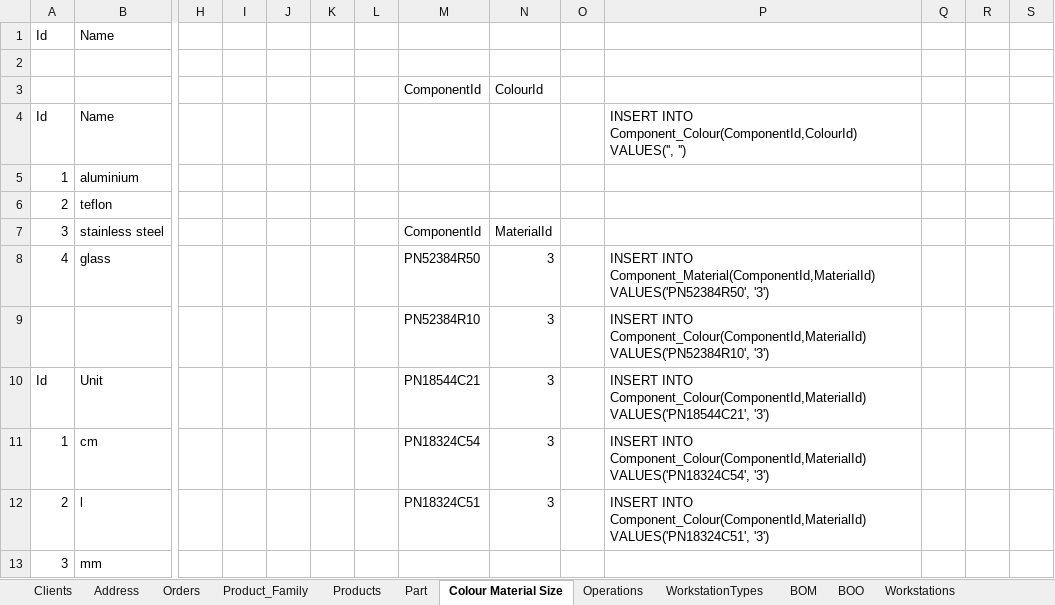
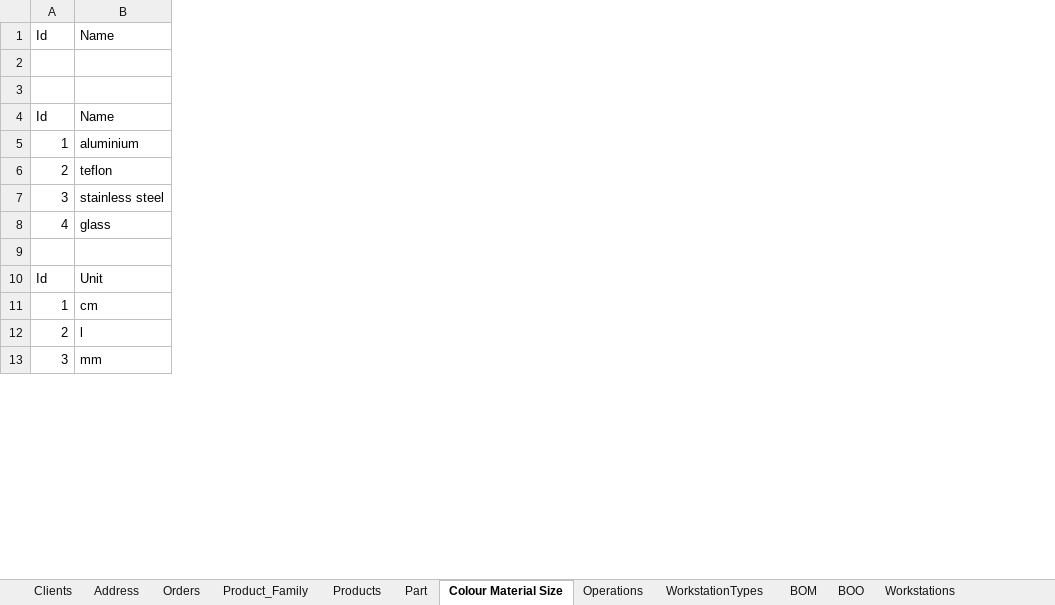
Before and after one commit to john3sixteen/bddad2024, an Excel workbook: Sprint 1/USBD04/Inserts/Dataset normalizado.xlsx, sheet Colour Material Size, drawn as a sheet; only a part is shown, gaps mark what is left out; values as stored, in another font and other column widths than the file's, no borders; rows hold the shown columns only; the diff covers the shown part only; the diff names each change by its address in the sheet, - before the commit and + after, or states it on an @@ line.

Commit message:
Inserts atualizados

```diff
--- a/Sprint 1/USBD04/Inserts/Dataset normalizado.xlsx (sheet Colour Material Size)
+++ b/Sprint 1/USBD04/Inserts/Dataset normalizado.xlsx (sheet Colour Material Size)
-column H, empty
-column I, empty
-column J, empty
-column K, empty
-column L, empty
-column M, rows 3-12: ComponentId |  |  |  | ComponentId | PN52384R50 | PN52384R10 | PN18544C21 | PN18324C54 | PN18324C51
-column N, rows 3-12: ColourId |  |  |  | MaterialId | 3 | 3 | 3 | 3 | 3
-column O, empty
-column P, rows 4-12: INSERT INTO Component_Colour(ComponentId,ColourId) VALUES('', '') |  |  |  | INSERT INTO Component_Material(ComponentId,MaterialId) VALUES('PN52384R50', '3') | INSERT INTO Component_Colour(ComponentId,MaterialId) VALUES('PN52384R10', '3') | INSERT INTO Component_Colour(ComponentId,MaterialId) VALUES('PN18544C21', '3') | INSERT INTO Component_Colour(ComponentId,MaterialId) VALUES('PN18324C54', '3') | INSERT INTO Component_Colour(ComponentId,MaterialId) VALUES('PN18324C51', '3')
-column Q, empty
-column R, empty
-column S, empty
-row 3:  |  |  |  |  |  |  | ComponentId | ColourId
+row 3: (empty)
-row 9:  |  |  |  |  |  |  | PN52384R10 | 3 |  | INSERT INTO Component_Colour(ComponentId,MaterialId) VALUES('PN52384R10', '3')
+row 9: (empty)
```
Also changed, not shown: 23 edited cells elsewhere in this sheet, sheet Orders, 1 other file.
